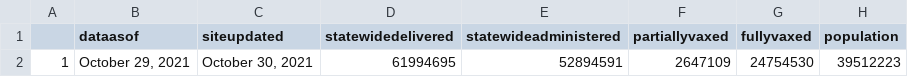
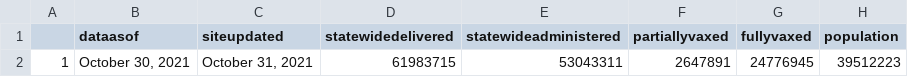
Before and after one commit to abcotvdata/CA-Vaccines, a CSV file: ca-vaccine-data/total-ca-vaccines-today.csv, drawn as a sheet.

Commit message:
GitHub Update CA Vaccine Totals Data 2021-10-31

```diff
--- a/ca-vaccine-data/total-ca-vaccines-today.csv
+++ b/ca-vaccine-data/total-ca-vaccines-today.csv
@@ -1,2 +1,2 @@
 "","dataasof","siteupdated","statewidedelivered","statewideadministered","partiallyvaxed","fullyvaxed","population"
-"1","October 29, 2021","October 30, 2021","61994695","52894591","2647109","24754530",39512223
+"1","October 30, 2021","October 31, 2021","61983715","53043311","2647891","24776945",39512223
```
